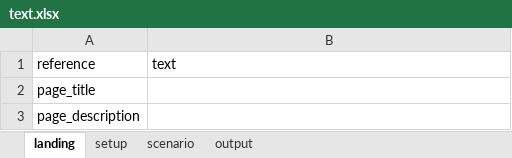
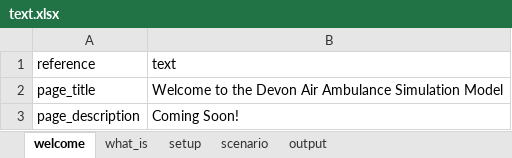
Before and after one commit to RichardPilbery/DAA_DES, an Excel workbook: app/assets/text.xlsx, sheet welcome, drawn as a sheet; values as stored, in another font and other column widths than the file's, no borders; the diff names each change by its address in the sheet, - before the commit and + after, or states it on an @@ line.

Commit message:
Switch to spreadsheet text input in welcome and what is pages

```diff
--- a/app/assets/text.xlsx (sheet welcome)
+++ b/app/assets/text.xlsx (sheet welcome)
-sheet tab: landing
+sheet tab: welcome
+sheet tab: what_is
-B2 (text): (empty)
+B2 (text): Welcome to the Devon Air Ambulance Simulation Model
-B3 (text): (empty)
+B3 (text): Coming Soon!
```
Also changed, not shown: 2 other files.
